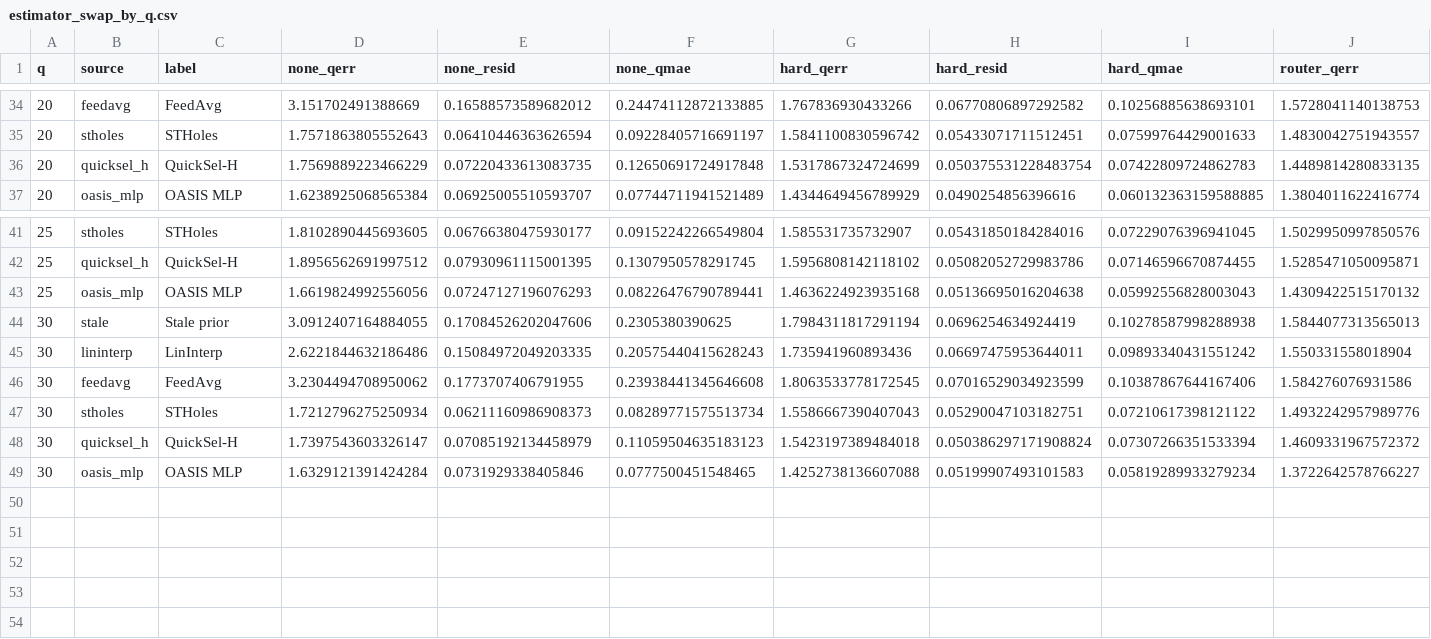
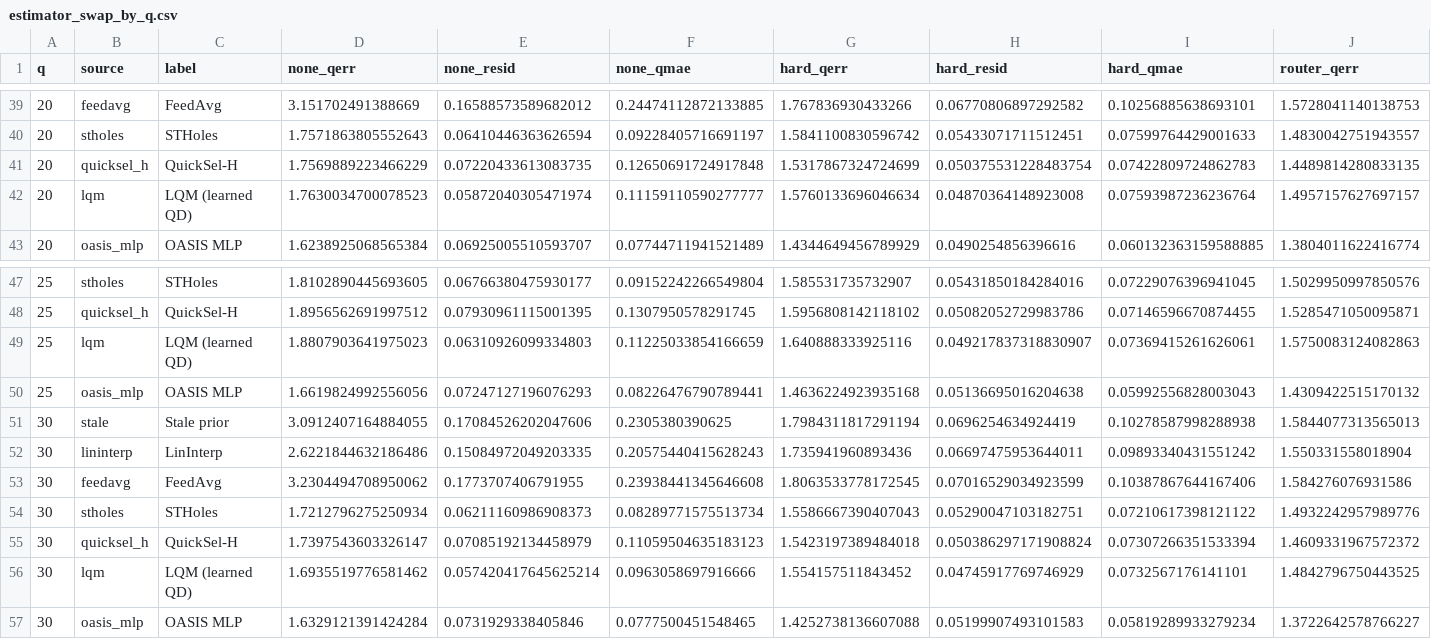
Before and after one commit to M1zukiqwq/Stat-optimizer, a CSV file: experiments/results/stage1_estimator_swap_v3/estimator_swap_by_q.csv, drawn as a sheet; only a part is shown, gaps mark what is left out; rows hold the shown columns only; the diff covers the shown part only; the diff names each change by its address in the sheet, - before the commit and + after, or states it on an @@ line.

```diff
--- a/experiments/results/stage1_estimator_swap_v3/estimator_swap_by_q.csv
+++ b/experiments/results/stage1_estimator_swap_v3/estimator_swap_by_q.csv
+row 42: 20 | lqm | LQM (learned QD) | 1.7630034700078523 | 0.05872040305471974 | 0.11159110590277777 | 1.5760133696046634 | 0.04870364148923008 | 0.07593987236236764 | 1.4957157627697157
+row 49: 25 | lqm | LQM (learned QD) | 1.8807903641975023 | 0.06310926099334803 | 0.11225033854166659 | 1.640888333925116 | 0.049217837318830907 | 0.07369415261626061 | 1.5750083124082863
+row 56: 30 | lqm | LQM (learned QD) | 1.6935519776581462 | 0.057420417645625214 | 0.0963058697916666 | 1.554157511843452 | 0.04745917769746929 | 0.0732567176141101 | 1.4842796750443525
```
Also changed, not shown: 5 added rows elsewhere in this file, experiments/results/stage1_estimator_swap_v3/estimator_swap.csv, experiments/results/stage1_estimator_swap_v3/estimator_swap_overall.csv, 9 other files.
